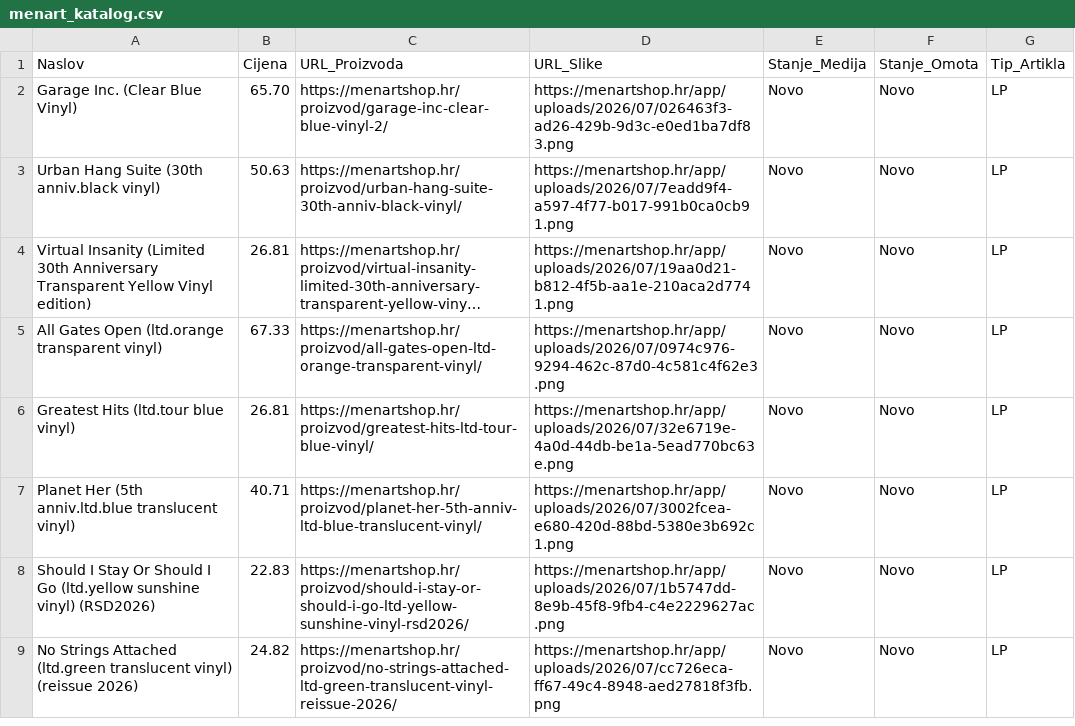
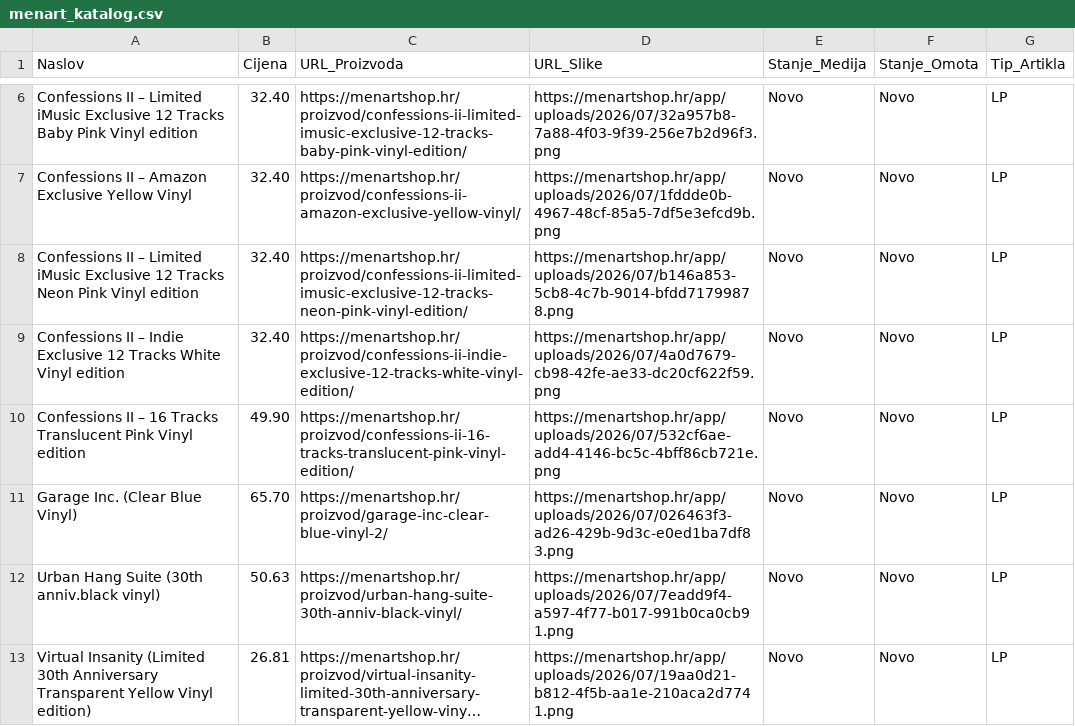
Before and after one commit to Z0M81Eb/baza-ploca, a CSV file: menart_katalog.csv, drawn as a sheet; only a part is shown, gaps mark what is left out; the shorter side is filled out with more unchanged rows; long unchanged cells end in …; the diff covers the shown part only; the diff names each change by its address in the sheet, - before the commit and + after, or states it on an @@ line.

```diff
--- a/menart_katalog.csv
+++ b/menart_katalog.csv
+row 6: Confessions II – Limited iMusic Exclusive 12 Tracks Baby Pink Vinyl edition | 32.40 | https://menartshop.hr/proizvod/confessions-ii-limited-imusic-exclusive-12-tracks-baby-pink-vinyl-edition/ | https://menartshop.hr/app/uploads/2026/07/32a957b8-7a88-4f03-9f39-256e7b2d96f3.png | Novo | Novo | LP
+row 7: Confessions II – Amazon Exclusive Yellow Vinyl | 32.40 | https://menartshop.hr/proizvod/confessions-ii-amazon-exclusive-yellow-vinyl/ | https://menartshop.hr/app/uploads/2026/07/1fddde0b-4967-48cf-85a5-7df5e3efcd9b.png | Novo | Novo | LP
+row 8: Confessions II – Limited iMusic Exclusive 12 Tracks Neon Pink Vinyl edition | 32.40 | https://menartshop.hr/proizvod/confessions-ii-limited-imusic-exclusive-12-tracks-neon-pink-vinyl-edition/ | https://menartshop.hr/app/uploads/2026/07/b146a853-5cb8-4c7b-9014-bfdd71799878.png | Novo | Novo | LP
+row 9: Confessions II – Indie Exclusive 12 Tracks White Vinyl edition | 32.40 | https://menartshop.hr/proizvod/confessions-ii-indie-exclusive-12-tracks-white-vinyl-edition/ | https://menartshop.hr/app/uploads/2026/07/4a0d7679-cb98-42fe-ae33-dc20cf622f59.png | Novo | Novo | LP
+row 10: Confessions II – 16 Tracks Translucent Pink Vinyl edition | 49.90 | https://menartshop.hr/proizvod/confessions-ii-16-tracks-translucent-pink-vinyl-edition/ | https://menartshop.hr/app/uploads/2026/07/532cf6ae-add4-4146-bc5c-4bff86cb721e.png | Novo | Novo | LP
```
Also changed, not shown: 16 added rows and 6 removed rows elsewhere in this file.
